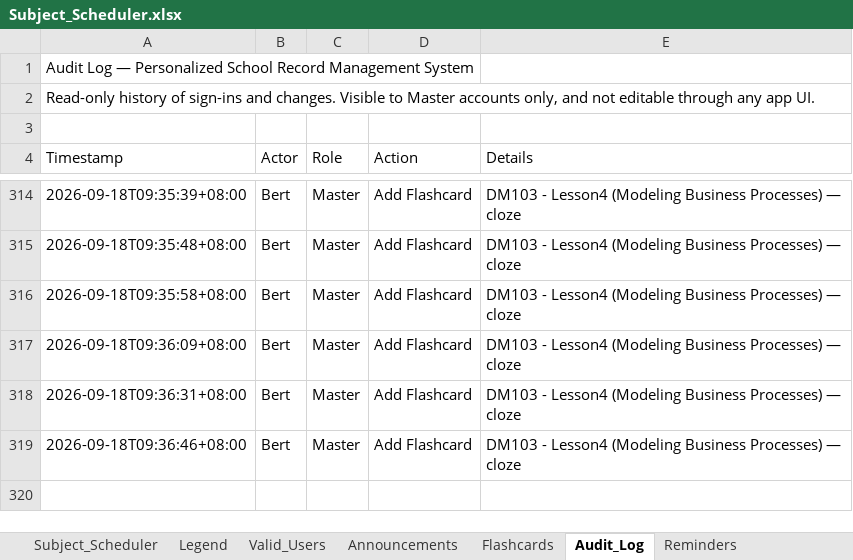
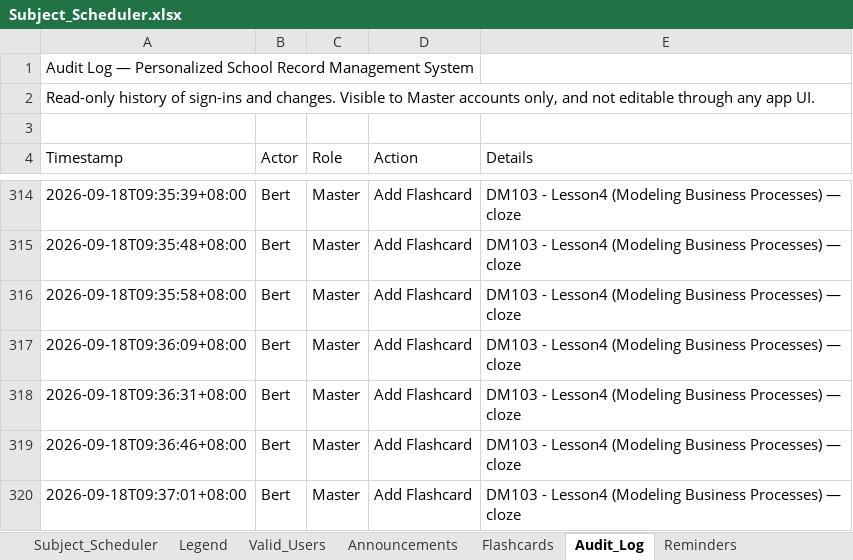
Before and after one commit to fielalbert2026/school-record-management-system, an Excel workbook: Subject_Scheduler.xlsx, sheet Audit_Log, drawn as a sheet; only a part is shown, gaps mark what is left out; values as stored, in another font and other column widths than the file's, no borders; the diff names each change by its address in the sheet, - before the commit and + after, or states it on an @@ line.

Commit message:
Flashcards: Add Flashcard — by test_dummy

```diff
--- a/Subject_Scheduler.xlsx (sheet Audit_Log)
+++ b/Subject_Scheduler.xlsx (sheet Audit_Log)
+row 320: 2026-09-18T09:37:01+08:00 | Bert | Master | Add Flashcard | DM103 - Lesson4 (Modeling Business Processes) — cloze
```
Also changed, not shown: sheet Flashcards.
